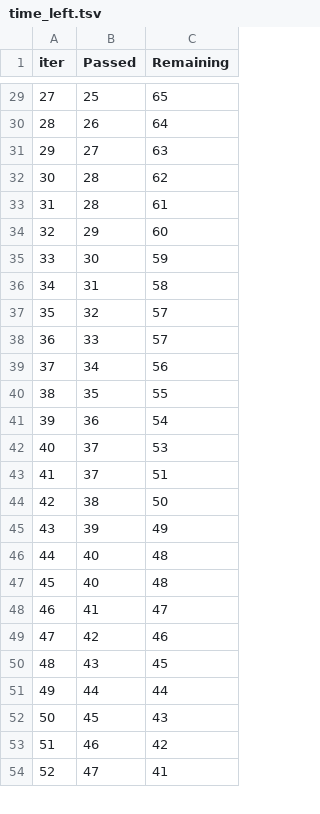
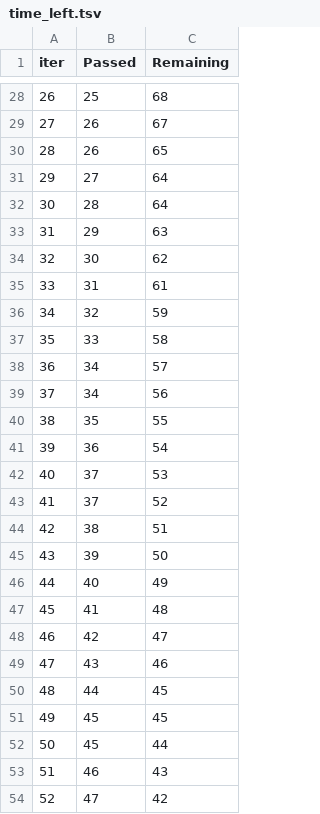
Before and after one commit to abhtft/Sec24_Krish_Udemy, a TSV file: catboost_info/time_left.tsv, drawn as a sheet; only a part is shown, gaps mark what is left out; removed rows and columns are numbered as before the commit, all else as after; the diff covers the shown part only; the diff names each change by its address in the sheet, - before the commit and + after, or states it on an @@ line.

```diff
--- a/catboost_info/time_left.tsv
+++ b/catboost_info/time_left.tsv
@@ column A (iter) renumbered between rows 5 and 98 @@
-C28 (Remaining): 65
+C28 (Remaining): 68
-C29 (Remaining): 64
+C29 (Remaining): 67
+row 30: 28 | 26 | 65
-C31 (Remaining): 63
+C31 (Remaining): 64
-C32 (Remaining): 62
+C32 (Remaining): 64
-row 33: 31 | 28 | 61
-C33 (Remaining): 60
+C33 (Remaining): 63
-C34 (Remaining): 59
+C34 (Remaining): 62
-C35 (Remaining): 58
+C35 (Remaining): 61
-C36 (Remaining): 57
+C36 (Remaining): 59
-C37 (Remaining): 57
+C37 (Remaining): 58
+row 38: 36 | 34 | 57
-C43 (Remaining): 51
+C43 (Remaining): 52
-C44 (Remaining): 50
+C44 (Remaining): 51
-C45 (Remaining): 49
+C45 (Remaining): 50
-C46 (Remaining): 48
+C46 (Remaining): 49
-row 47: 45 | 40 | 48
-C47 (Remaining): 47
+C47 (Remaining): 48
-C48 (Remaining): 46
+C48 (Remaining): 47
-C49 (Remaining): 45
+C49 (Remaining): 46
-C50 (Remaining): 44
+C50 (Remaining): 45
-C51 (Remaining): 43
+C51 (Remaining): 45
+row 52: 50 | 45 | 44
-C53 (Remaining): 42
+C53 (Remaining): 43
-C54 (Remaining): 41
+C54 (Remaining): 42
```
Also changed, not shown: 11 added rows, 12 removed rows and 57 edited cells elsewhere in this file, 9 other files.
